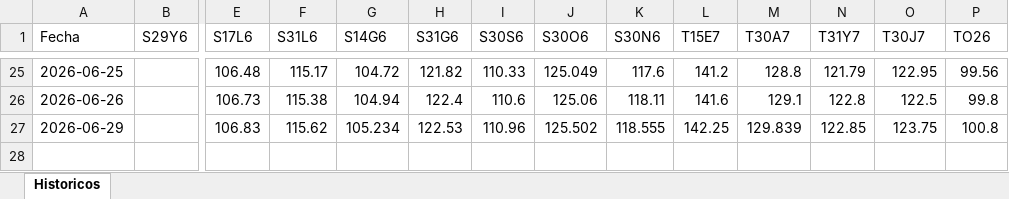
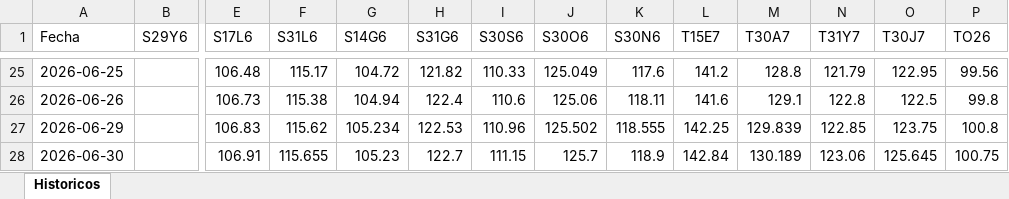
Before and after one commit to Ignacio-Talento/Monitor-SoberanosARG, an Excel workbook: historicos.xlsx, sheet Historicos, drawn as a sheet; only a part is shown, gaps mark what is left out; values as stored, in another font and other column widths than the file's, no borders; rows hold the shown columns only; the diff names each change by its address in the sheet, - before the commit and + after, or states it on an @@ line.

```diff
--- a/historicos.xlsx (sheet Historicos)
+++ b/historicos.xlsx (sheet Historicos)
+row 28: 2026-06-30 |  | 106.91 | 115.655 | 105.23 | 122.7 | 111.15 | 125.7 | 118.9 | 142.84 | 130.189 | 123.06 | 125.645 | 100.75
```
